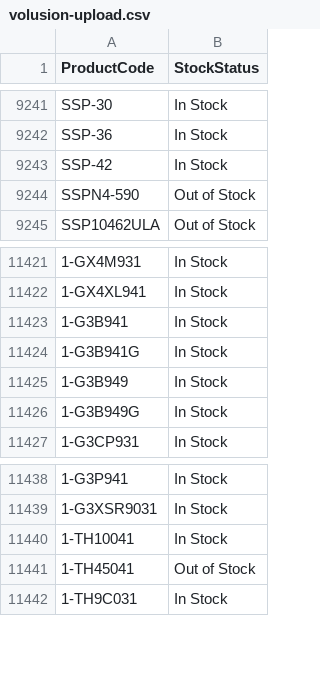
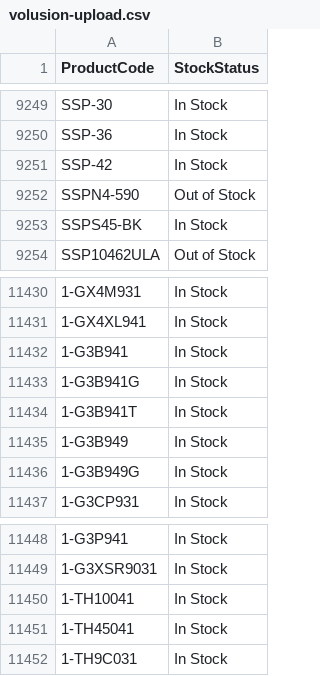
Before and after one commit to Decodingcoder/v1-sports-south-sync, a CSV file: volusion-upload.csv, drawn as a sheet; only a part is shown, gaps mark what is left out; addresses are those after the commit; the diff covers the shown part only; the diff names each change by its address in the sheet, - before the commit and + after, or states it on an @@ line.

```diff
--- a/volusion-upload.csv
+++ b/volusion-upload.csv
+row 9253: SSPS45-BK | In Stock
+row 11434: 1-G3B941T | In Stock
-B11451 (StockStatus): Out of Stock
+B11451 (StockStatus): In Stock
```
Also changed, not shown: 12 added rows and 1 edited cell elsewhere in this file.
